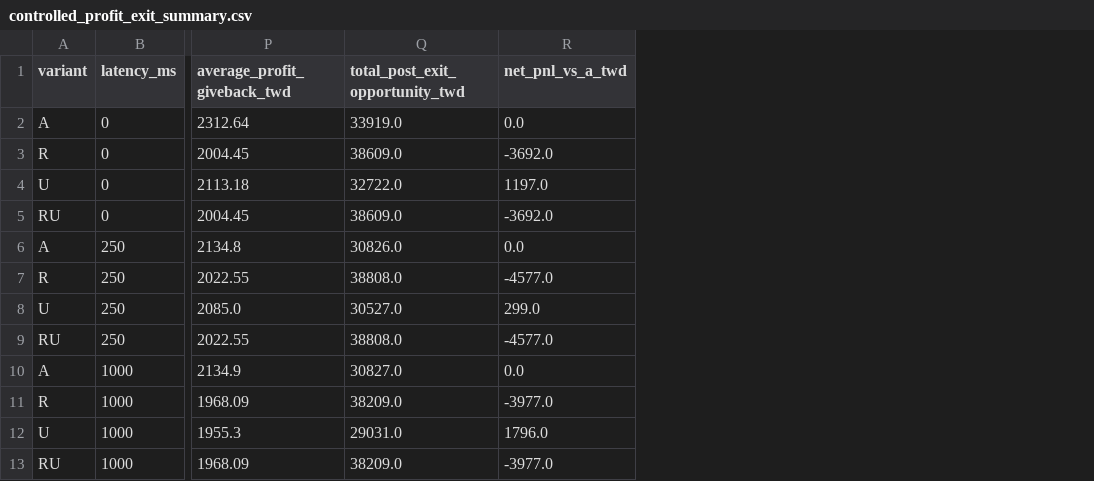
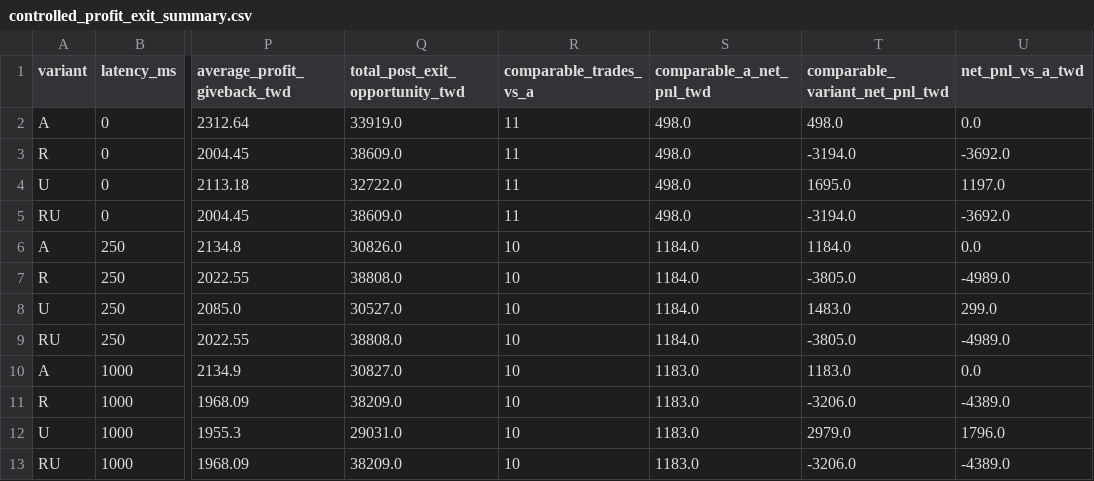
Before and after one commit to vkejb/-warrantscope-tracker, a CSV file: stock-strategy/exit_profit_research_v01/results/controlled_a_r_u_ru_v01/controlled_profit_exit_summary.csv, drawn as a sheet; only a part is shown, gaps mark what is left out; addresses are those after the commit; the diff names each change by its address in the sheet, - before the commit and + after, or states it on an @@ line.

Commit message:
Compare exit variants on matched trades

```diff
--- a/stock-strategy/exit_profit_research_v01/results/controlled_a_r_u_ru_v01/controlled_profit_exit_summary.csv
+++ b/stock-strategy/exit_profit_research_v01/results/controlled_a_r_u_ru_v01/controlled_profit_exit_summary.csv
+column R (comparable_trades_vs_a), rows 2-13: 11 | 11 | 11 | 11 | 10 | 10 | 10 | 10 | 10 | 10 | 10 | 10
+column S (comparable_a_net_pnl_twd), rows 2-13: 498.0 | 498.0 | 498.0 | 498.0 | 1184.0 | 1184.0 | 1184.0 | 1184.0 | 1183.0 | 1183.0 | 1183.0 | 1183.0
+column T (comparable_variant_net_pnl_twd), rows 2-13: 498.0 | -3194.0 | 1695.0 | -3194.0 | 1184.0 | -3805.0 | 1483.0 | -3805.0 | 1183.0 | -3206.0 | 2979.0 | -3206.0
-U7 (net_pnl_vs_a_twd): -4577.0
+U7 (net_pnl_vs_a_twd): -4989.0
-U9 (net_pnl_vs_a_twd): -4577.0
+U9 (net_pnl_vs_a_twd): -4989.0
-U11 (net_pnl_vs_a_twd): -3977.0
+U11 (net_pnl_vs_a_twd): -4389.0
-U13 (net_pnl_vs_a_twd): -3977.0
+U13 (net_pnl_vs_a_twd): -4389.0
```
Also changed, not shown: 4 other files.
